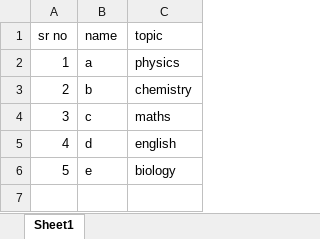
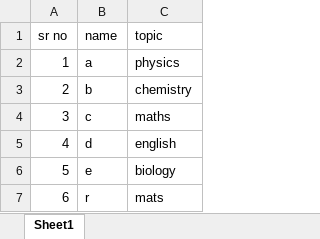
Before and after one commit to SudeshnaIndia/SudeshnaProject11, an Excel workbook: One.txt.xlsx, sheet Sheet1, drawn as a sheet; values as stored, in another font and other column widths than the file's, no borders; the diff names each change by its address in the sheet, - before the commit and + after, or states it on an @@ line.

Commit message:
one txt updated

```diff
--- a/One.txt.xlsx (sheet Sheet1)
+++ b/One.txt.xlsx (sheet Sheet1)
+row 7: 6 | r | mats
```
